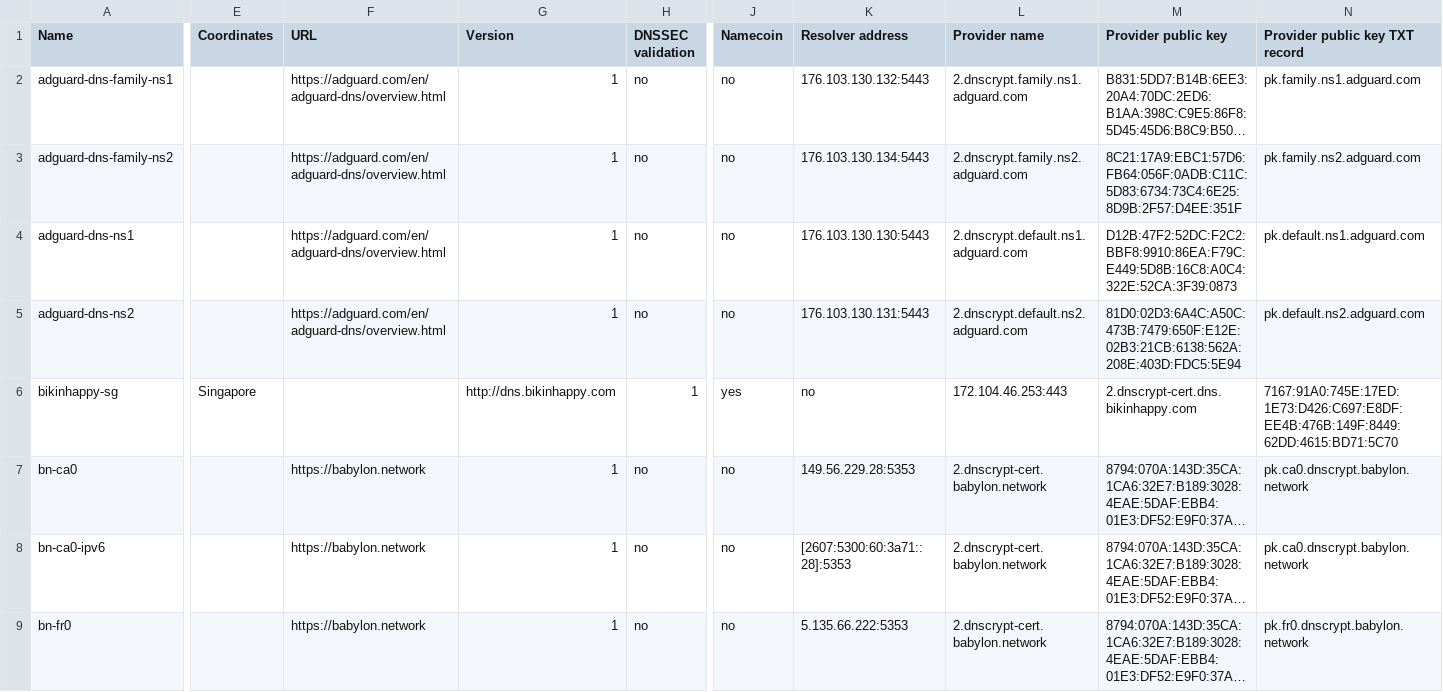
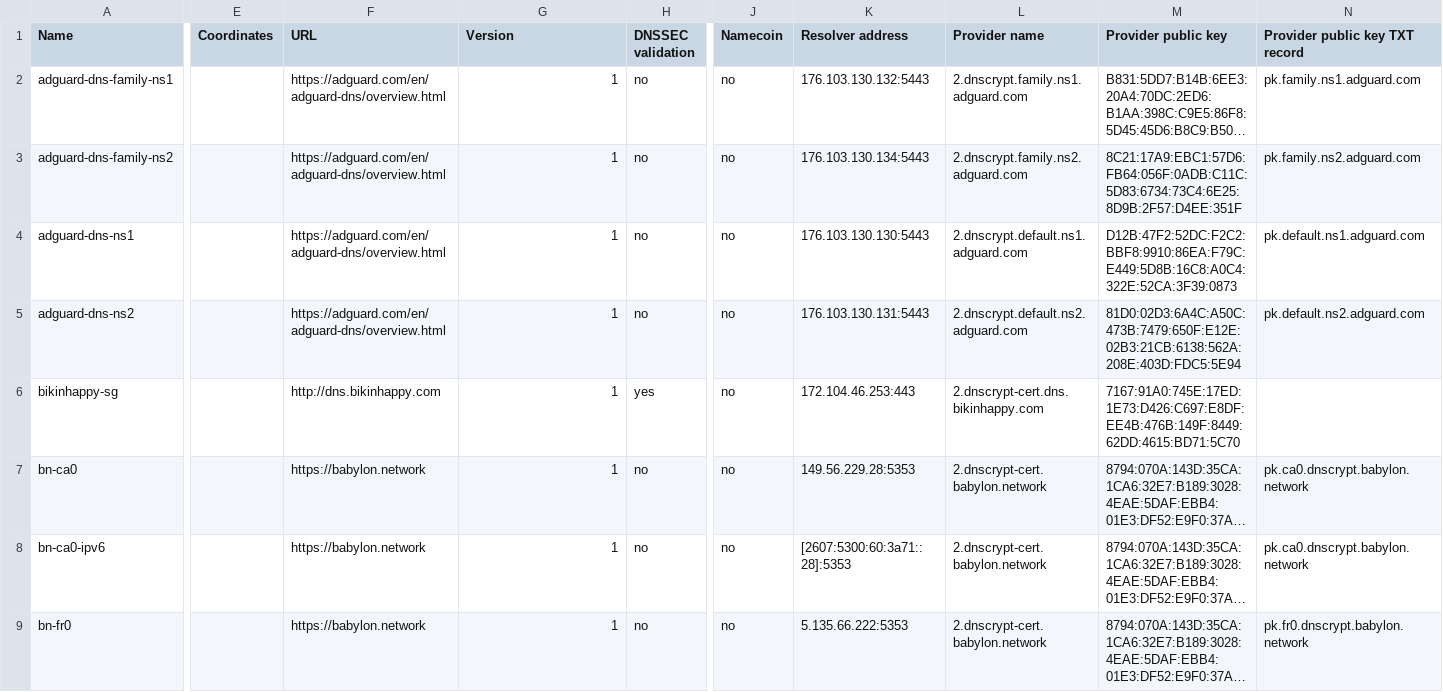
Before and after one commit to billyriantono/dnscrypt-proxy, a CSV file: dnscrypt-resolvers.csv, drawn as a sheet; only a part is shown, gaps mark what is left out; long unchanged cells end in …; the diff names each change by its address in the sheet, - before the commit and + after, or states it on an @@ line.

Commit message:
Update dnscrypt-resolvers.csv

```diff
--- a/dnscrypt-resolvers.csv
+++ b/dnscrypt-resolvers.csv
-E6 (Coordinates): Singapore
+E6 (Coordinates): (empty)
-F6 (URL): (empty)
+F6 (URL): http://dns.bikinhappy.com
-G6 (Version): http://dns.bikinhappy.com
+G6 (Version): 1
-H6 (DNSSEC validation): 1
+H6 (DNSSEC validation): yes
-J6 (Namecoin): yes
+J6 (Namecoin): no
-K6 (Resolver address): no
+K6 (Resolver address): 172.104.46.253:443
-L6 (Provider name): 172.104.46.253:443
+L6 (Provider name): 2.dnscrypt-cert.dns.bikinhappy.com
-M6 (Provider public key): 2.dnscrypt-cert.dns.bikinhappy.com
+M6 (Provider public key): 7167:91A0:745E:17ED:1E73:D426:C697:E8DF:EE4B:476B:149F:8449:62DD:4615:BD71:5C70
-N6 (Provider public key TXT record): 7167:91A0:745E:17ED:1E73:D426:C697:E8DF:EE4B:476B:149F:8449:62DD:4615:BD71:5C70
+N6 (Provider public key TXT record): (empty)
```
